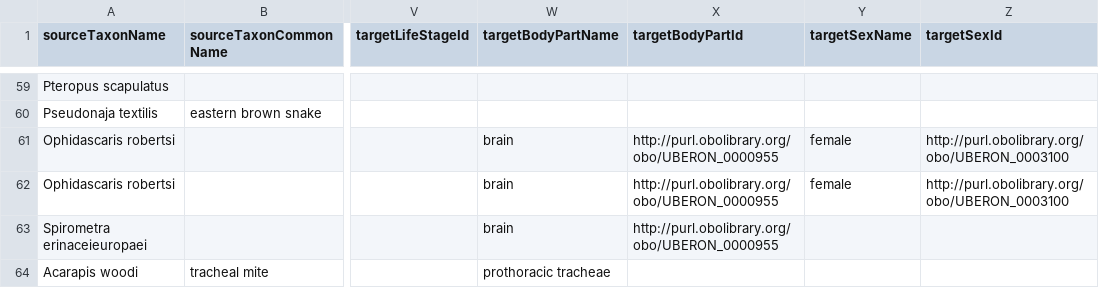
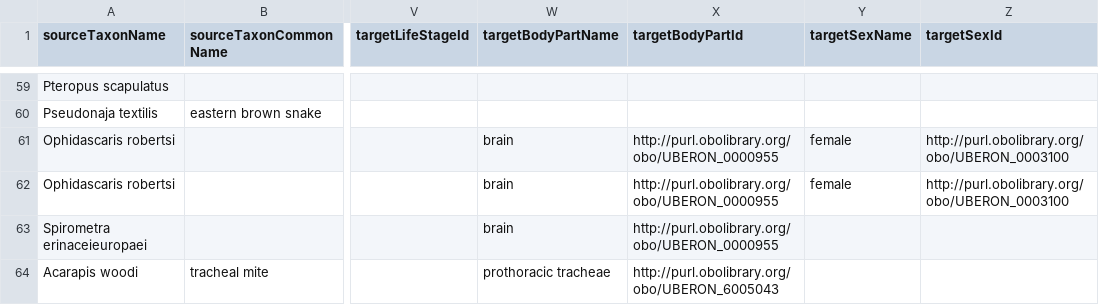
Before and after one commit to globalbioticinteractions/species-interaction-dataset-inventory, a TSV file: interactions.tsv, drawn as a sheet; only a part is shown, gaps mark what is left out; the diff names each change by its address in the sheet, - before the commit and + after, or states it on an @@ line.

Commit message:
add uberon ID for insect tracheae http://purl.obolibrary.org/obo/UBERON_6005043

```diff
--- a/interactions.tsv
+++ b/interactions.tsv
-X64 (targetBodyPartId): (empty)
+X64 (targetBodyPartId): http://purl.obolibrary.org/obo/UBERON_6005043
```
